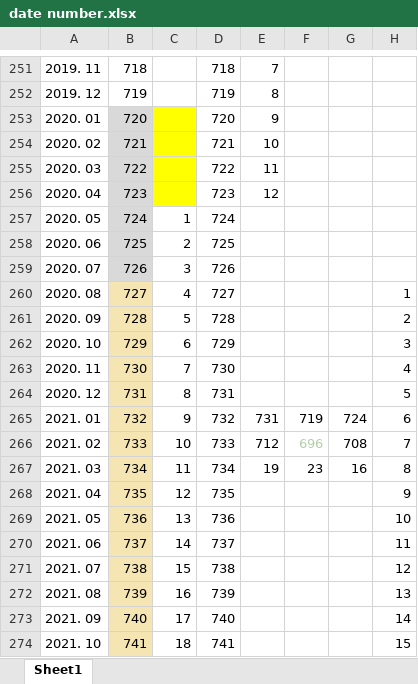
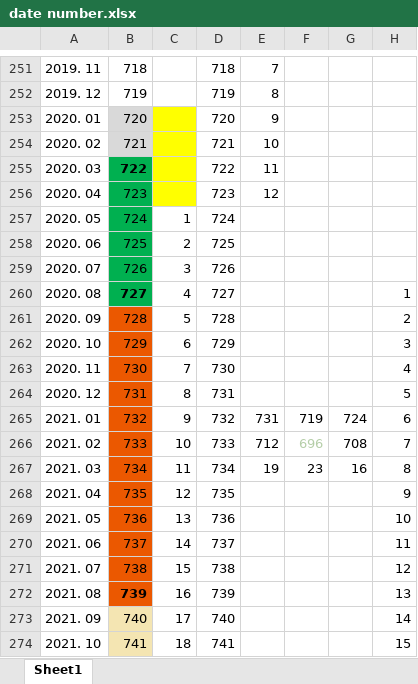
Before and after one commit to jayjeo/public, an Excel workbook: LaborShortageUSA/date number.xlsx, sheet Sheet1, drawn as a sheet; only a part is shown, gaps mark what is left out; values as stored, in another font and other column widths than the file's, no borders; the diff names each change by its address in the sheet, - before the commit and + after, or states it on an @@ line.

```diff
--- a/LaborShortageUSA/date number.xlsx (sheet Sheet1)
+++ b/LaborShortageUSA/date number.xlsx (sheet Sheet1)
-B255:B259 fill: #D9D9D9
+B255:B259 fill: #00B050
-B255 bold: off
+B255 bold: on
@@ B260 bold: off → on, fill: #F4E5B2 → #00B050 @@
-B261:B272 fill: #F4E5B2
+B261:B272 fill: #EB5800
-B272 bold: off
+B272 bold: on
```
Also changed, not shown: 1 other file.
